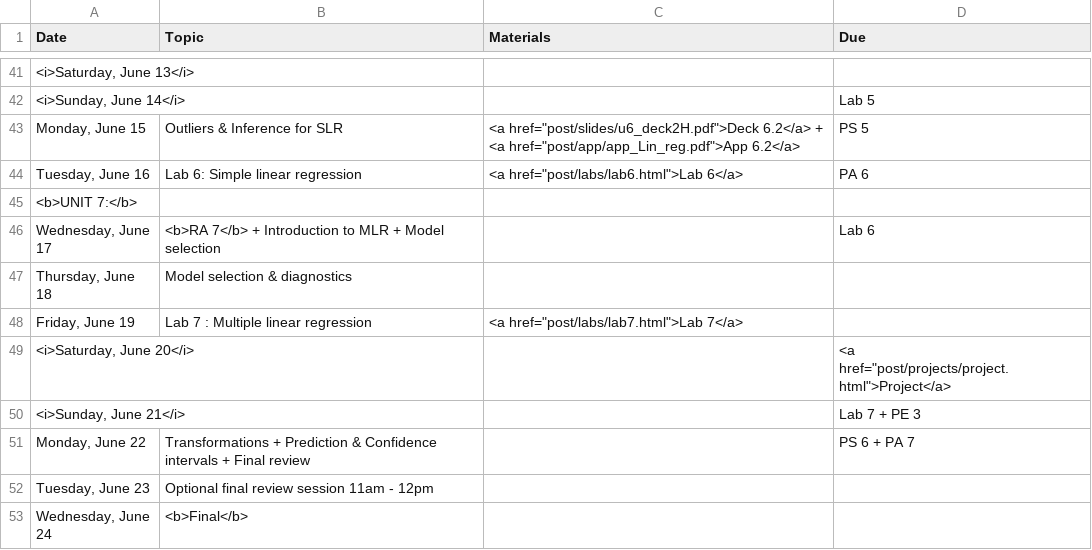
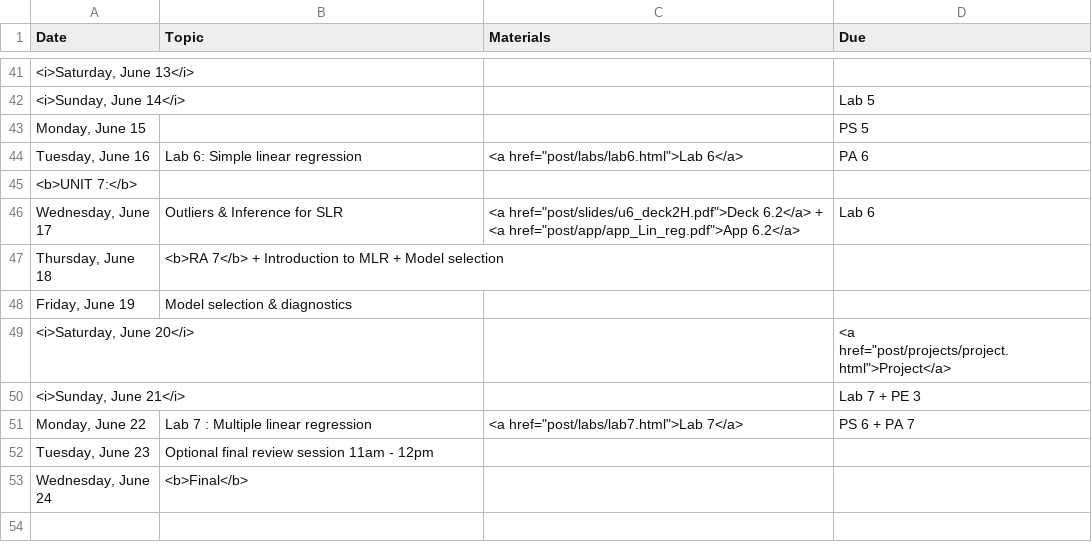
Before and after one commit to mine-cetinkaya-rundel/sta104_su15, a CSV file: Sta104_Su15_web/_csv/schedule.csv, drawn as a sheet; only a part is shown, gaps mark what is left out.

Commit message:
lab 6 + change schedule

```diff
--- a/Sta104_Su15_web/_csv/schedule.csv
+++ b/Sta104_Su15_web/_csv/schedule.csv
@@ -44,11 +44,11 @@ Date,Topic,Materials,Due
 "<i>Sunday, June 14</i>",,,Lab 5
-"Monday, June 15",Outliers & Inference for SLR,"<a href=""post/slides/u6_deck2H.pdf"">Deck 6.2</a> +  <a href=""post/app/app_Lin_reg.pdf"">App 6.2</a>",PS 5
+"Monday, June 15",,,PS 5
 "Tuesday, June 16",Lab 6: Simple linear regression,"<a href=""post/labs/lab6.html"">Lab 6</a>",PA 6
 <b>UNIT 7:</b>,,,
-"Wednesday, June 17",<b>RA 7</b> + Introduction to MLR + Model selection,,Lab 6
-"Thursday, June 18",Model selection & diagnostics,,
-"Friday, June 19",Lab 7 : Multiple linear regression,"<a href=""post/labs/lab7.html"">Lab 7</a>",
+"Wednesday, June 17",Outliers & Inference for SLR,"<a href=""post/slides/u6_deck2H.pdf"">Deck 6.2</a> +  <a href=""post/app/app_Lin_reg.pdf"">App 6.2</a>",Lab 6
+"Thursday, June 18",<b>RA 7</b> + Introduction to MLR + Model selection,,
+"Friday, June 19",Model selection & diagnostics,,
 "<i>Saturday, June 20</i>",,,"<a href=""post/projects/project.html"">Project</a>"
 "<i>Sunday, June 21</i>",,,Lab 7 + PE 3
-"Monday, June 22",Transformations + Prediction & Confidence intervals + Final review,,PS 6 + PA 7
+"Monday, June 22",Lab 7 : Multiple linear regression,"<a href=""post/labs/lab7.html"">Lab 7</a>",PS 6 + PA 7
 "Tuesday, June 23",Optional final review session 11am - 12pm,,
```
Also changed, not shown: 7 other files.
